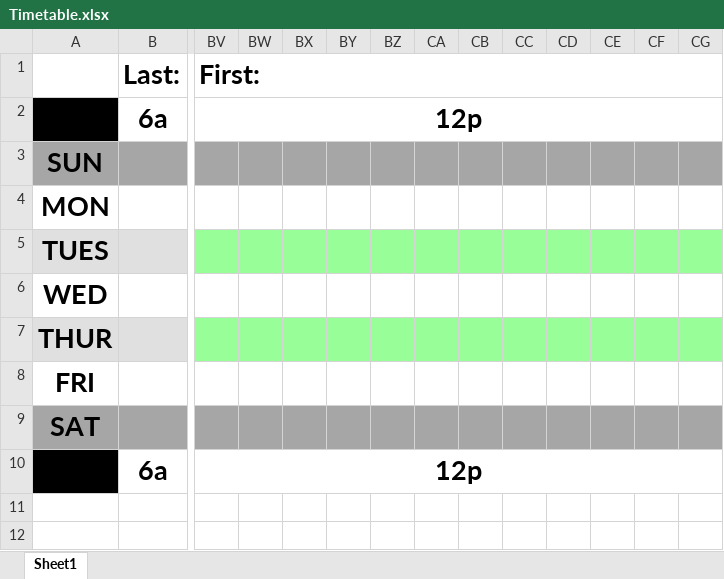
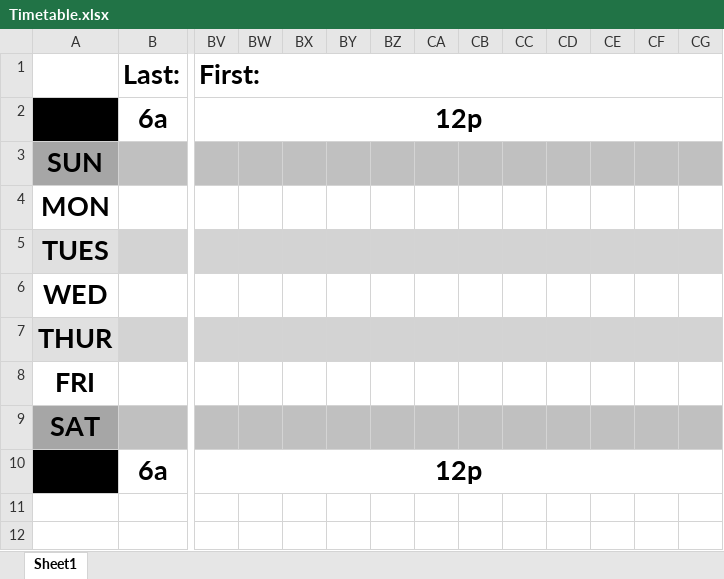
Before and after one commit to TpSoftDev/DSSO-Schedule-Optimizer, an Excel workbook: Timetable.xlsx, sheet Sheet1, drawn as a sheet; only a part is shown, gaps mark what is left out; values as stored, in another font and other column widths than the file's, no borders; the diff covers the shown part only; the diff names each change by its address in the sheet, - before the commit and + after, or states it on an @@ line.

```diff
--- a/Timetable.xlsx (sheet Sheet1)
+++ b/Timetable.xlsx (sheet Sheet1)
-B3:CG3 fill: #A6A6A6
+B3:CG3 fill: #C0C0C0
-BV5:CG5 fill: #98FF98
+BV5:CG5 fill: #D3D3D3
-BV7:CG7 fill: #98FF98
+BV7:CG7 fill: #D3D3D3
-B9:CG9 fill: #A6A6A6
+B9:CG9 fill: #C0C0C0
```
Also changed, not shown: cell formats elsewhere in this sheet, 3 other files.
